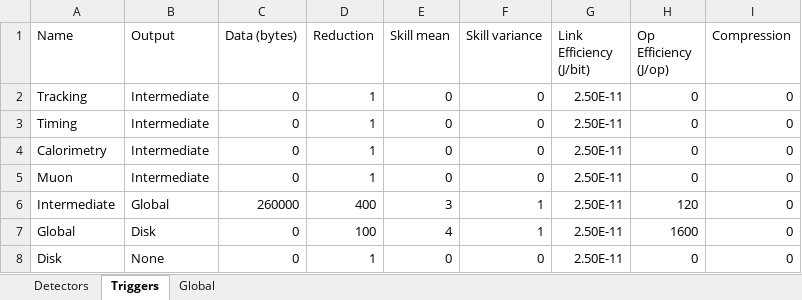
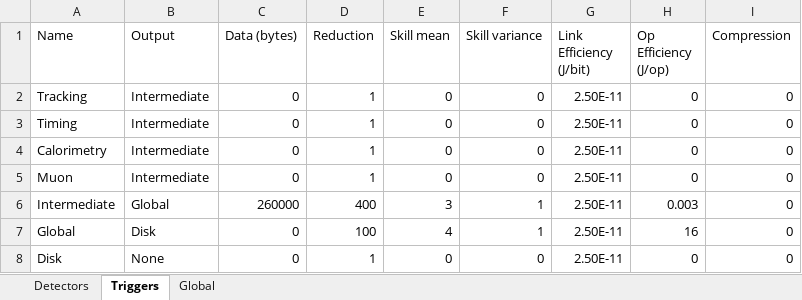
Before and after one commit to wilkieolin/system_flow, an Excel workbook: cms_system_60.xlsx, sheet Triggers, drawn as a sheet; values as stored, in another font and other column widths than the file's, no borders; the diff names each change by its address in the sheet, - before the commit and + after, or states it on an @@ line.

```diff
--- a/cms_system_60.xlsx (sheet Triggers)
+++ b/cms_system_60.xlsx (sheet Triggers)
-H6 (Op Efficiency (J/op)): 120
+H6 (Op Efficiency (J/op)): 0.003
-H7 (Op Efficiency (J/op)): 1600
+H7 (Op Efficiency (J/op)): 16
```
Also changed, not shown: cms_system_140.xlsx, cms_system_200.xlsx, 5 other files.
